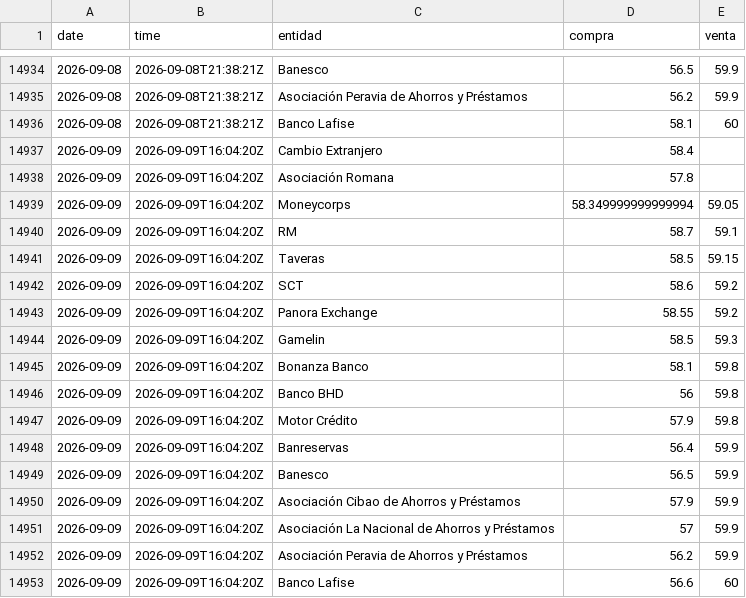
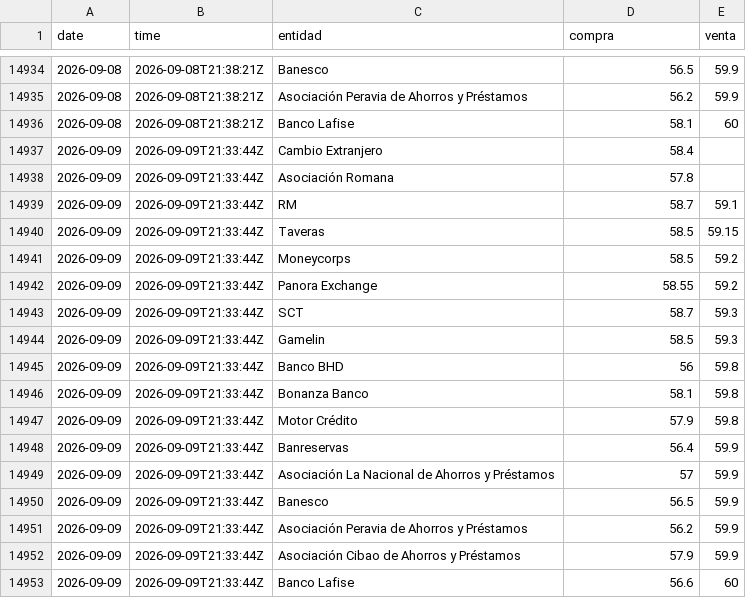
Before and after one commit to emilarmando03/webscraping-tc2, a CSV file: data/infodolar/_historico_infodolar.csv, drawn as a sheet; only a part is shown, gaps mark what is left out.

```diff
--- a/data/infodolar/_historico_infodolar.csv
+++ b/data/infodolar/_historico_infodolar.csv
@@ -14936,18 +14936,18 @@ date,time,entidad,compra,venta
 2026-09-08,2026-09-08T21:38:21Z,Banco Lafise,58.1,60
-2026-09-09,2026-09-09T16:04:20Z,Cambio Extranjero,58.4,
-2026-09-09,2026-09-09T16:04:20Z,Asociación Romana,57.8,
-2026-09-09,2026-09-09T16:04:20Z,Moneycorps,58.349999999999994,59.05
-2026-09-09,2026-09-09T16:04:20Z,RM,58.7,59.1
-2026-09-09,2026-09-09T16:04:20Z,Taveras,58.5,59.15
-2026-09-09,2026-09-09T16:04:20Z,SCT,58.6,59.2
-2026-09-09,2026-09-09T16:04:20Z,Panora Exchange,58.55,59.2
-2026-09-09,2026-09-09T16:04:20Z,Gamelin,58.5,59.3
-2026-09-09,2026-09-09T16:04:20Z,Bonanza Banco,58.1,59.8
-2026-09-09,2026-09-09T16:04:20Z,Banco BHD,56,59.8
-2026-09-09,2026-09-09T16:04:20Z,Motor Crédito,57.9,59.8
-2026-09-09,2026-09-09T16:04:20Z,Banreservas,56.4,59.9
-2026-09-09,2026-09-09T16:04:20Z,Banesco,56.5,59.9
-2026-09-09,2026-09-09T16:04:20Z,Asociación Cibao de Ahorros y Préstamos,57.9,59.9
-2026-09-09,2026-09-09T16:04:20Z,Asociación La Nacional de Ahorros y Préstamos,57,59.9
-2026-09-09,2026-09-09T16:04:20Z,Asociación Peravia de Ahorros y Préstamos,56.2,59.9
-2026-09-09,2026-09-09T16:04:20Z,Banco Lafise,56.6,60
+2026-09-09,2026-09-09T21:33:44Z,Cambio Extranjero,58.4,
+2026-09-09,2026-09-09T21:33:44Z,Asociación Romana,57.8,
+2026-09-09,2026-09-09T21:33:44Z,RM,58.7,59.1
+2026-09-09,2026-09-09T21:33:44Z,Taveras,58.5,59.15
+2026-09-09,2026-09-09T21:33:44Z,Moneycorps,58.5,59.2
+2026-09-09,2026-09-09T21:33:44Z,Panora Exchange,58.55,59.2
+2026-09-09,2026-09-09T21:33:44Z,SCT,58.7,59.3
+2026-09-09,2026-09-09T21:33:44Z,Gamelin,58.5,59.3
+2026-09-09,2026-09-09T21:33:44Z,Banco BHD,56,59.8
+2026-09-09,2026-09-09T21:33:44Z,Bonanza Banco,58.1,59.8
+2026-09-09,2026-09-09T21:33:44Z,Motor Crédito,57.9,59.8
+2026-09-09,2026-09-09T21:33:44Z,Banreservas,56.4,59.9
+2026-09-09,2026-09-09T21:33:44Z,Asociación La Nacional de Ahorros y Préstamos,57,59.9
+2026-09-09,2026-09-09T21:33:44Z,Banesco,56.5,59.9
+2026-09-09,2026-09-09T21:33:44Z,Asociación Peravia de Ahorros y Préstamos,56.2,59.9
+2026-09-09,2026-09-09T21:33:44Z,Asociación Cibao de Ahorros y Préstamos,57.9,59.9
+2026-09-09,2026-09-09T21:33:44Z,Banco Lafise,56.6,60
```
Also changed, not shown: data/infodolar/csv/2026-09-09.csv, 4 other files.
